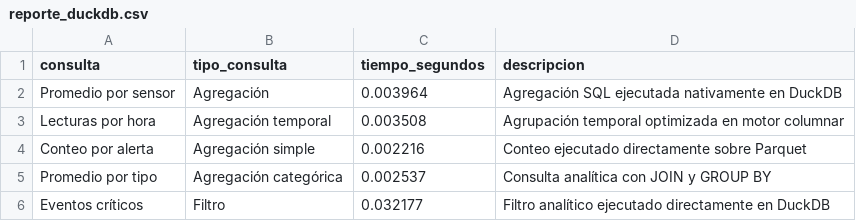
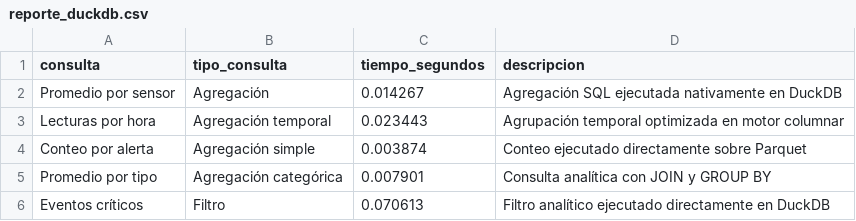
Before and after one commit to SepulvedaL/hidroelectrica_lakehouse, a CSV file: lakehouse/gold/reporte_duckdb.csv, drawn as a sheet.

```diff
--- a/lakehouse/gold/reporte_duckdb.csv
+++ b/lakehouse/gold/reporte_duckdb.csv
@@ -1,6 +1,6 @@
 consulta,tipo_consulta,tiempo_segundos,descripcion
-Promedio por sensor,Agregación,0.003964,Agregación SQL ejecutada nativamente en DuckDB
-Lecturas por hora,Agregación temporal,0.003508,Agrupación temporal optimizada en motor columnar
-Conteo por alerta,Agregación simple,0.002216,Conteo ejecutado directamente sobre Parquet
-Promedio por tipo,Agregación categórica,0.002537,Consulta analítica con JOIN y GROUP BY
-Eventos críticos,Filtro,0.032177,Filtro analítico ejecutado directamente en DuckDB
+Promedio por sensor,Agregación,0.014267,Agregación SQL ejecutada nativamente en DuckDB
+Lecturas por hora,Agregación temporal,0.023443,Agrupación temporal optimizada en motor columnar
+Conteo por alerta,Agregación simple,0.003874,Conteo ejecutado directamente sobre Parquet
+Promedio por tipo,Agregación categórica,0.007901,Consulta analítica con JOIN y GROUP BY
+Eventos críticos,Filtro,0.070613,Filtro analítico ejecutado directamente en DuckDB
```
Also changed, not shown: lakehouse/gold/reporte_cassandra.csv, 8 other files.
